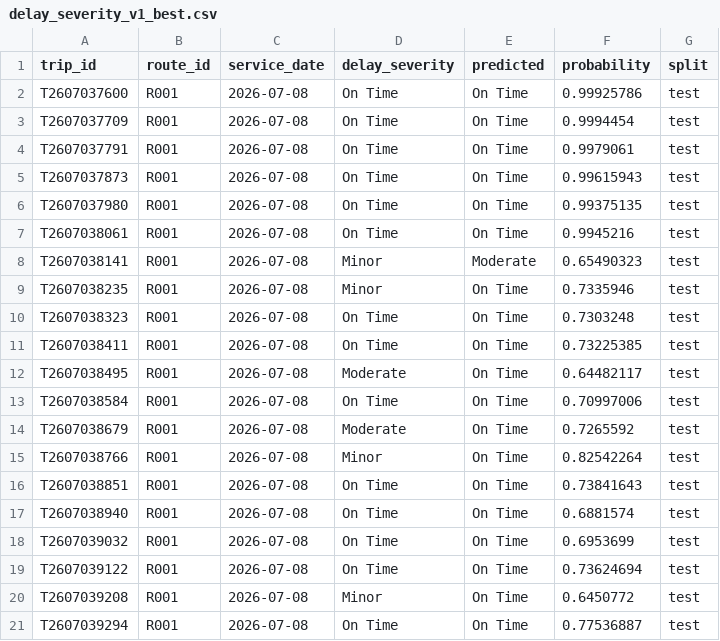
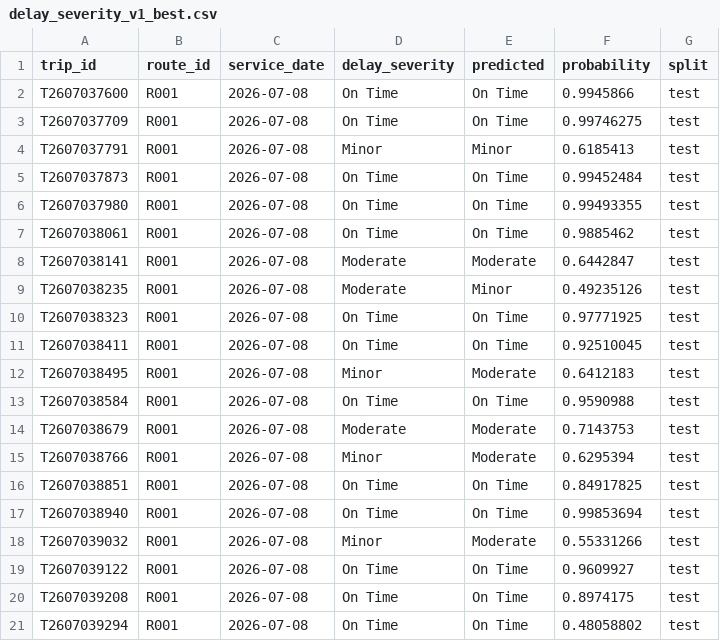
Before and after one commit to wisamahmed851/UrbanTransit, a CSV file: reports/python_sample_predictions/delay_severity_v1_best.csv, drawn as a sheet.

```diff
--- a/reports/python_sample_predictions/delay_severity_v1_best.csv
+++ b/reports/python_sample_predictions/delay_severity_v1_best.csv
@@ -1,21 +1,21 @@
 trip_id,route_id,service_date,delay_severity,predicted,probability,split
-T2607037600,R001,2026-07-08,On Time,On Time,0.99925786,test
-T2607037709,R001,2026-07-08,On Time,On Time,0.9994454,test
-T2607037791,R001,2026-07-08,On Time,On Time,0.9979061,test
-T2607037873,R001,2026-07-08,On Time,On Time,0.99615943,test
-T2607037980,R001,2026-07-08,On Time,On Time,0.99375135,test
-T2607038061,R001,2026-07-08,On Time,On Time,0.9945216,test
-T2607038141,R001,2026-07-08,Minor,Moderate,0.65490323,test
-T2607038235,R001,2026-07-08,Minor,On Time,0.7335946,test
-T2607038323,R001,2026-07-08,On Time,On Time,0.7303248,test
-T2607038411,R001,2026-07-08,On Time,On Time,0.73225385,test
-T2607038495,R001,2026-07-08,Moderate,On Time,0.64482117,test
-T2607038584,R001,2026-07-08,On Time,On Time,0.70997006,test
-T2607038679,R001,2026-07-08,Moderate,On Time,0.7265592,test
-T2607038766,R001,2026-07-08,Minor,On Time,0.82542264,test
-T2607038851,R001,2026-07-08,On Time,On Time,0.73841643,test
-T2607038940,R001,2026-07-08,On Time,On Time,0.6881574,test
-T2607039032,R001,2026-07-08,On Time,On Time,0.6953699,test
-T2607039122,R001,2026-07-08,On Time,On Time,0.73624694,test
-T2607039208,R001,2026-07-08,Minor,On Time,0.6450772,test
-T2607039294,R001,2026-07-08,On Time,On Time,0.77536887,test
+T2607037600,R001,2026-07-08,On Time,On Time,0.9945866,test
+T2607037709,R001,2026-07-08,On Time,On Time,0.99746275,test
+T2607037791,R001,2026-07-08,Minor,Minor,0.6185413,test
+T2607037873,R001,2026-07-08,On Time,On Time,0.99452484,test
+T2607037980,R001,2026-07-08,On Time,On Time,0.99493355,test
+T2607038061,R001,2026-07-08,On Time,On Time,0.9885462,test
+T2607038141,R001,2026-07-08,Moderate,Moderate,0.6442847,test
+T2607038235,R001,2026-07-08,Moderate,Minor,0.49235126,test
+T2607038323,R001,2026-07-08,On Time,On Time,0.97771925,test
+T2607038411,R001,2026-07-08,On Time,On Time,0.92510045,test
+T2607038495,R001,2026-07-08,Minor,Moderate,0.6412183,test
+T2607038584,R001,2026-07-08,On Time,On Time,0.9590988,test
+T2607038679,R001,2026-07-08,Moderate,Moderate,0.7143753,test
+T2607038766,R001,2026-07-08,Minor,Moderate,0.6295394,test
+T2607038851,R001,2026-07-08,On Time,On Time,0.84917825,test
+T2607038940,R001,2026-07-08,On Time,On Time,0.99853694,test
+T2607039032,R001,2026-07-08,Minor,Moderate,0.55331266,test
+T2607039122,R001,2026-07-08,On Time,On Time,0.9609927,test
+T2607039208,R001,2026-07-08,On Time,On Time,0.8974175,test
+T2607039294,R001,2026-07-08,On Time,On Time,0.48058802,test
```
Also changed, not shown: reports/python_sample_predictions/crowding_flag_v1_best.csv, reports/python_sample_predictions/daily_boardings_best.csv, 51 other files.
